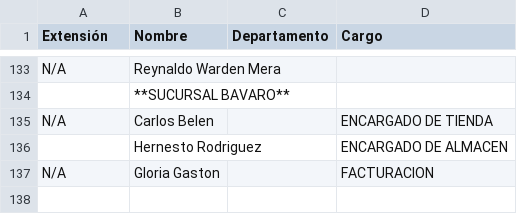
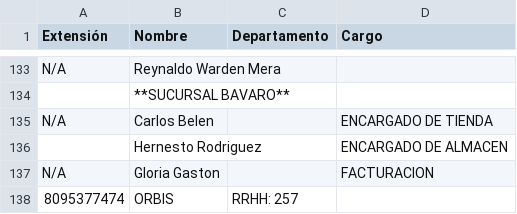
Before and after one commit to dbaezh78/agenda, a CSV file: src/datos-old.csv (was src/datos.csv), drawn as a sheet; only a part is shown, gaps mark what is left out.

Commit message:
update

```diff
--- a/src/datos.csv
+++ b/src/datos-old.csv
@@ -137 +137,2 @@ N/A,Carlos Belen ,,ENCARGADO DE TIENDA
 N/A,Gloria Gaston ,,FACTURACION
+8095377474,ORBIS,RRHH: 257,
```
